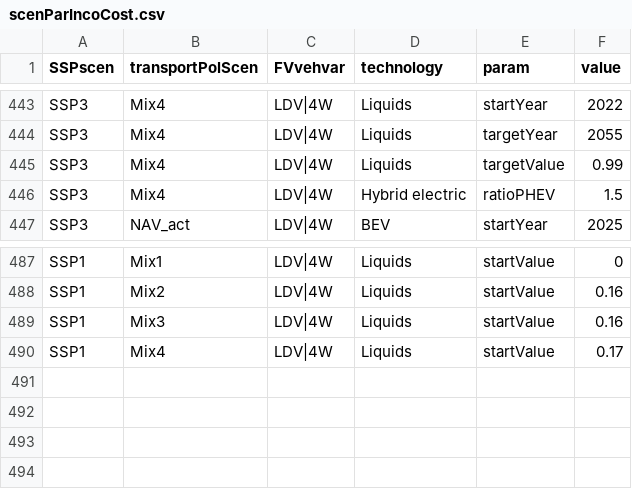
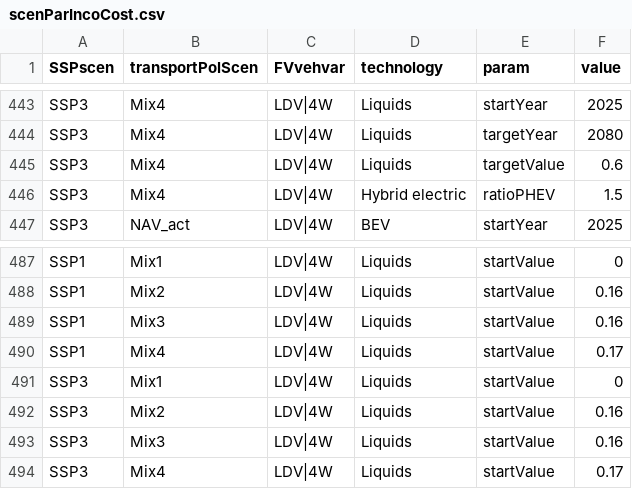
Before and after one commit to pik-piam/edgeTransport, a CSV file: inst/extdata/scenParIncoCost.csv, drawn as a sheet; only a part is shown, gaps mark what is left out; the diff covers the shown part only; the diff names each change by its address in the sheet, - before the commit and + after, or states it on an @@ line.

```diff
--- a/inst/extdata/scenParIncoCost.csv
+++ b/inst/extdata/scenParIncoCost.csv
-F443 (value): 2022
+F443 (value): 2025
-F444 (value): 2055
+F444 (value): 2080
-F445 (value): 0.99
+F445 (value): 0.6
+row 491: SSP3 | Mix1 | LDV|4W | Liquids | startValue | 0
+row 492: SSP3 | Mix2 | LDV|4W | Liquids | startValue | 0.16
+row 493: SSP3 | Mix3 | LDV|4W | Liquids | startValue | 0.16
+row 494: SSP3 | Mix4 | LDV|4W | Liquids | startValue | 0.17
```
Also changed, not shown: 21 edited cells elsewhere in this file.
